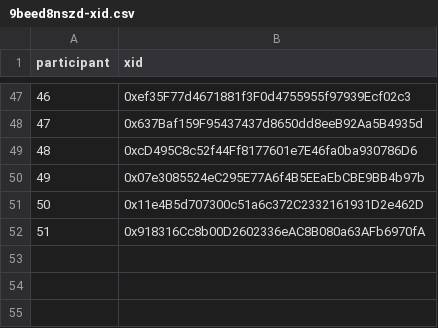
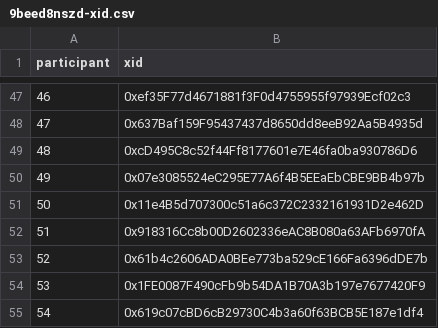
Before and after one commit to evalscience/deepgov-polis, a CSV file: xid/9beed8nszd-xid.csv, drawn as a sheet; only a part is shown, gaps mark what is left out.

```diff
--- a/xid/9beed8nszd-xid.csv
+++ b/xid/9beed8nszd-xid.csv
@@ -52 +52,4 @@ participant,xid
 51,"0x918316Cc8b00D2602336eAC8B080a63AFb6970fA"
+52,"0x61b4c2606ADA0BEe773ba529cE166Fa6396dDE7b"
+53,"0x1FE0087F490cFb9b54DA1B70A3b197e7677420F9"
+54,"0x619c07cBD6cB29730C4b3a60f63BCB5E187e1df4"
```
Also changed, not shown: summary/2hdcecwjyc-summary.csv, summary/67rd2fmrpm-summary.csv, 5 other files.
